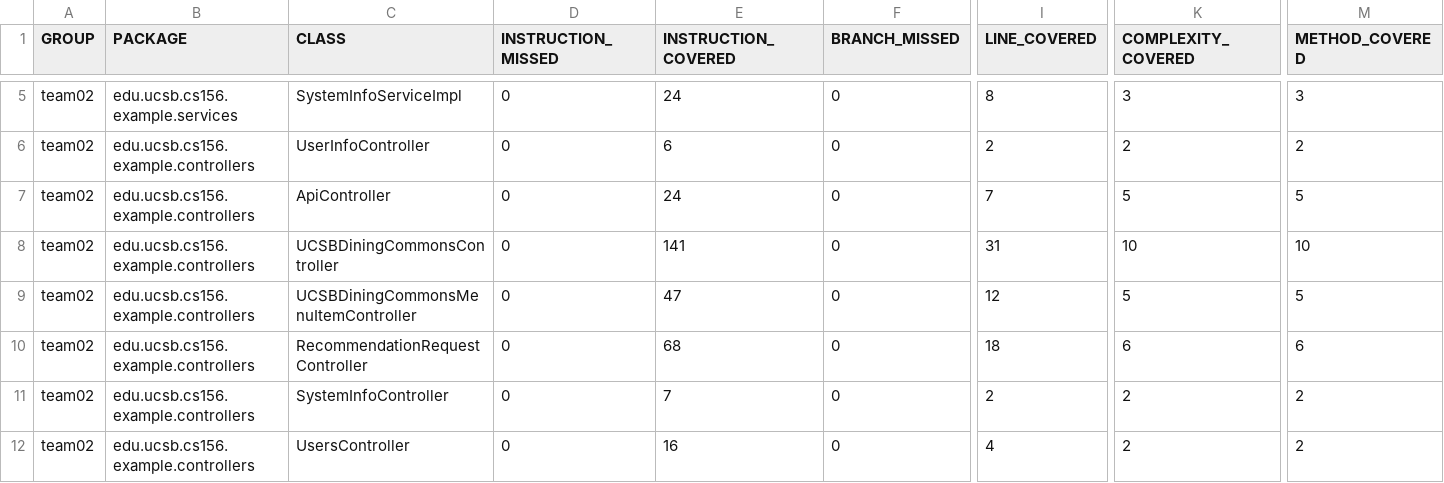
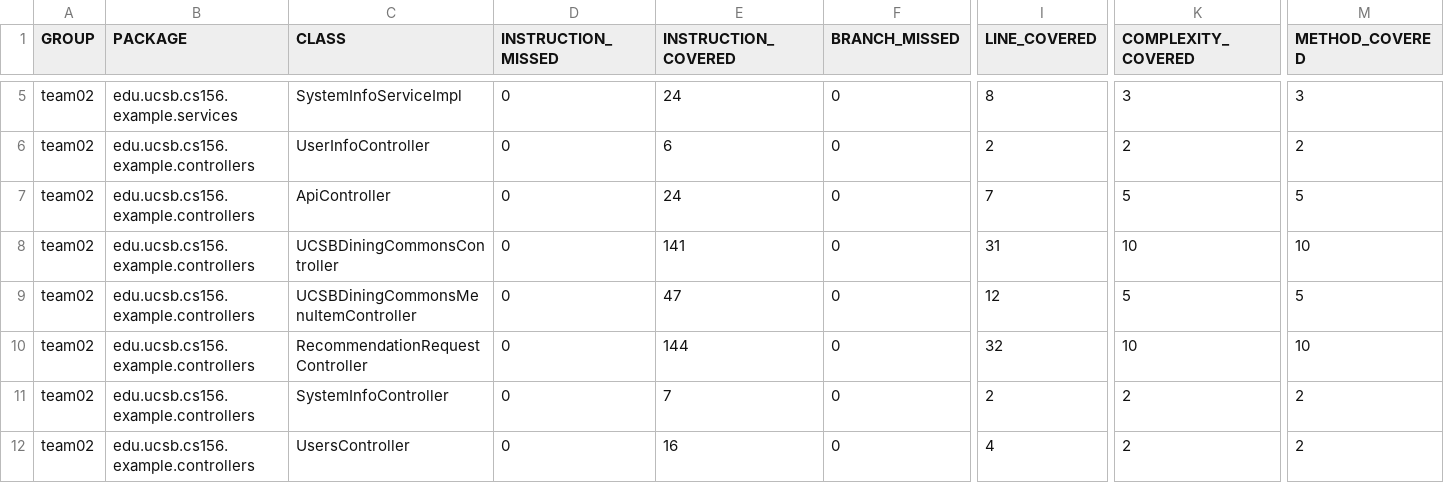
Before and after one commit to ucsb-cs156-w24/team02-w24-6pm-3, a CSV file: jacoco/jacoco.csv, drawn as a sheet; only a part is shown, gaps mark what is left out; the diff names each change by its address in the sheet, - before the commit and + after, or states it on an @@ line.

```diff
--- a/jacoco/jacoco.csv
+++ b/jacoco/jacoco.csv
-E10 (INSTRUCTION_COVERED): 68
+E10 (INSTRUCTION_COVERED): 144
-I10 (LINE_COVERED): 18
+I10 (LINE_COVERED): 32
-K10 (COMPLEXITY_COVERED): 6
+K10 (COMPLEXITY_COVERED): 10
-M10 (METHOD_COVERED): 6
+M10 (METHOD_COVERED): 10
```
Also changed, not shown: 7 other files.
